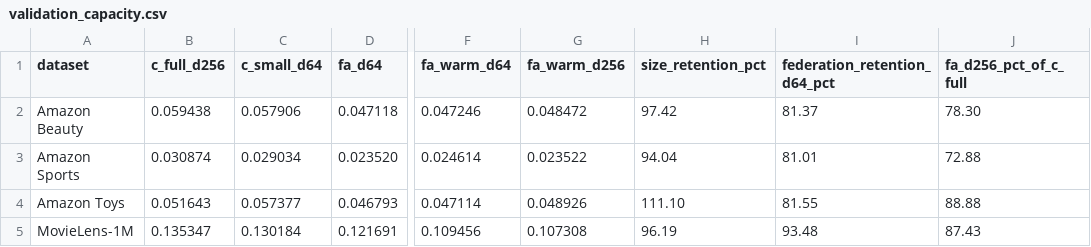
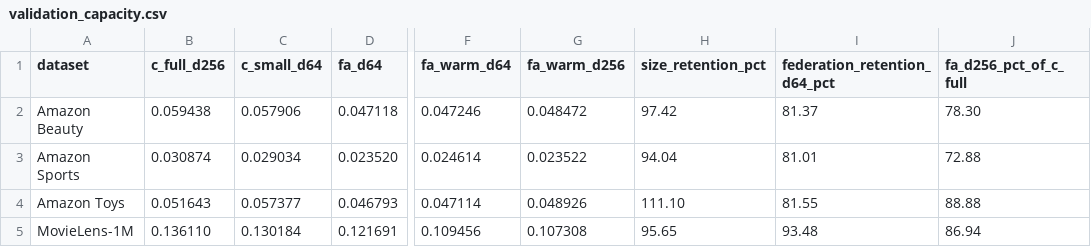
Before and after one commit to microsoftproject26/Privacy-Preserving-Shopping-Intelligence, a CSV file: results/benchmarks/validation_capacity.csv, drawn as a sheet; only a part is shown, gaps mark what is left out; the diff names each change by its address in the sheet, - before the commit and + after, or states it on an @@ line.

```diff
--- a/results/benchmarks/validation_capacity.csv
+++ b/results/benchmarks/validation_capacity.csv
-B5 (c_full_d256): 0.135347
+B5 (c_full_d256): 0.136110
-H5 (size_retention_pct): 96.19
+H5 (size_retention_pct): 95.65
-J5 (fa_d256_pct_of_c_full): 87.43
+J5 (fa_d256_pct_of_c_full): 86.94
```
Also changed, not shown: results/benchmarks/validation_disjoint_server_band.csv, 1 other file.
